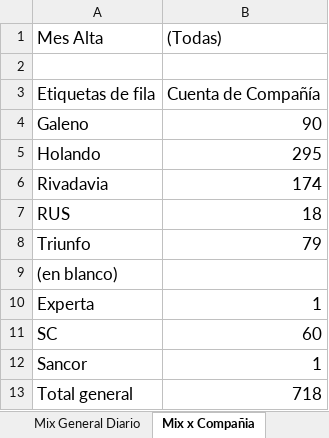
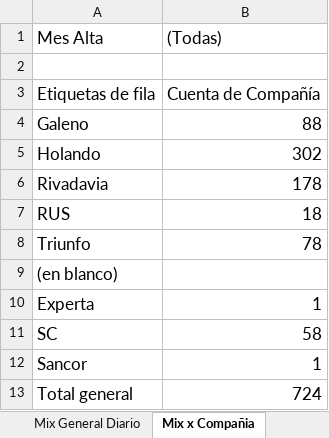
Before and after one commit to nachonievas/automatizacionNievas, an Excel workbook: clientesActualizado.xlsx, sheet Mix x Compañia, drawn as a sheet; values as stored, in another font and other column widths than the file's, no borders; charts and pictures not drawn; the diff names each change by its address in the sheet, - before the commit and + after, or states it on an @@ line.

```diff
--- a/clientesActualizado.xlsx (sheet Mix x Compañia)
+++ b/clientesActualizado.xlsx (sheet Mix x Compañia)
-B4 ((Todas)): 90
+B4 ((Todas)): 88
-B5 ((Todas)): 295
+B5 ((Todas)): 302
-B6 ((Todas)): 174
+B6 ((Todas)): 178
-B8 ((Todas)): 79
+B8 ((Todas)): 78
-B11 ((Todas)): 60
+B11 ((Todas)): 58
-B13 ((Todas)): 718
+B13 ((Todas)): 724
```
Also changed, not shown: sheet Estado de cuenta, sheet Polizas, sheet Cumple-Vto Poliza, sheet Mix General Diario, sheet Pólizas cortas, sheet Categoria, formulas that keep their value, charts or pictures, refacturacionTrimestral/2025-07-15/enviados.xlsx, refacturacionTrimestral/2025-07-15/log_enviosTrimestrales.xlsx, 2 other files.
